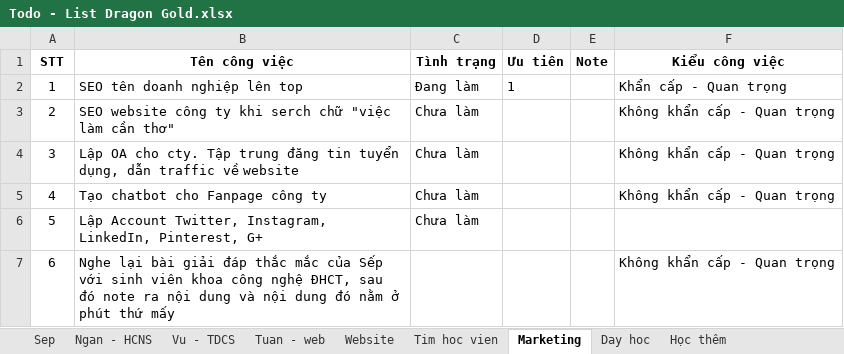
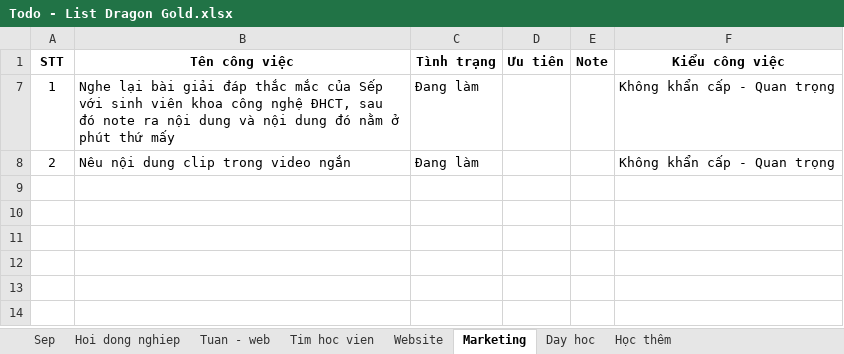
Before and after one commit to xuanthanh289/dragon-gold, an Excel workbook: Todo - List Dragon Gold.xlsx, sheet Marketing, drawn as a sheet; values as stored, in another font and other column widths than the file's, no borders; removed rows and columns are numbered as before the commit, all else as after; the diff names each change by its address in the sheet, - before the commit and + after, or states it on an @@ line.

```diff
--- a/Todo - List Dragon Gold.xlsx (sheet Marketing)
+++ b/Todo - List Dragon Gold.xlsx (sheet Marketing)
-sheet tab: Ngan - HCNS
+sheet tab: Hoi dong nghiep
-sheet tab: Vu - TDCS
@@ sheet tab order changed: Sep | Hoi dong nghiep | Tuan - web | Tim hoc vien | Website | Marketing | Day hoc | Học thêm @@
-B7 (Tên công việc): SEO tên doanh nghiệp lên top
+B7 (Tên công việc): Nghe lại bài giải đáp thắc mắc của Sếp với sinh viên khoa công nghệ ĐHCT, sau đó note ra nội dung và nội dung đó nằm ở phút thứ mấy
-D7 (Ưu tiên): 1
+D7 (Ưu tiên): (empty)
-F7 (Kiểu công việc): Khẩn cấp - Quan trọng
+F7 (Kiểu công việc): Không khẩn cấp - Quan trọng
-B8 (Tên công việc): SEO website công ty khi serch chữ "việc làm cần thơ"
+B8 (Tên công việc): Nêu nội dung clip trong video ngắn
-C8 (Tình trạng): Chưa làm
+C8 (Tình trạng): Đang làm
-row 4: 3 | Lập OA cho cty. Tập trung đăng tin tuyển dụng, dẫn traffic về website | Chưa làm |  |  | Không khẩn cấp - Quan trọng
-row 5: 4 | Tạo chatbot cho Fanpage công ty | Chưa làm |  |  | Không khẩn cấp - Quan trọng
-row 6: 5 | Lập Account Twitter, Instagram, LinkedIn, Pinterest, G+ | Chưa làm
-row 7: 6 | Nghe lại bài giải đáp thắc mắc của Sếp với sinh viên khoa công nghệ ĐHCT, sau đó note ra nội dung và nội dung đó nằm ở phút thứ mấy |  |  |  | Không khẩn cấp - Quan trọng
```
Also changed, not shown: sheet Website, sheet Sep, sheet Tim hoc vien, sheet Hoi dong nghiep, sheet Day hoc, formulas that keep their value, hidden cells, 10 other files.
